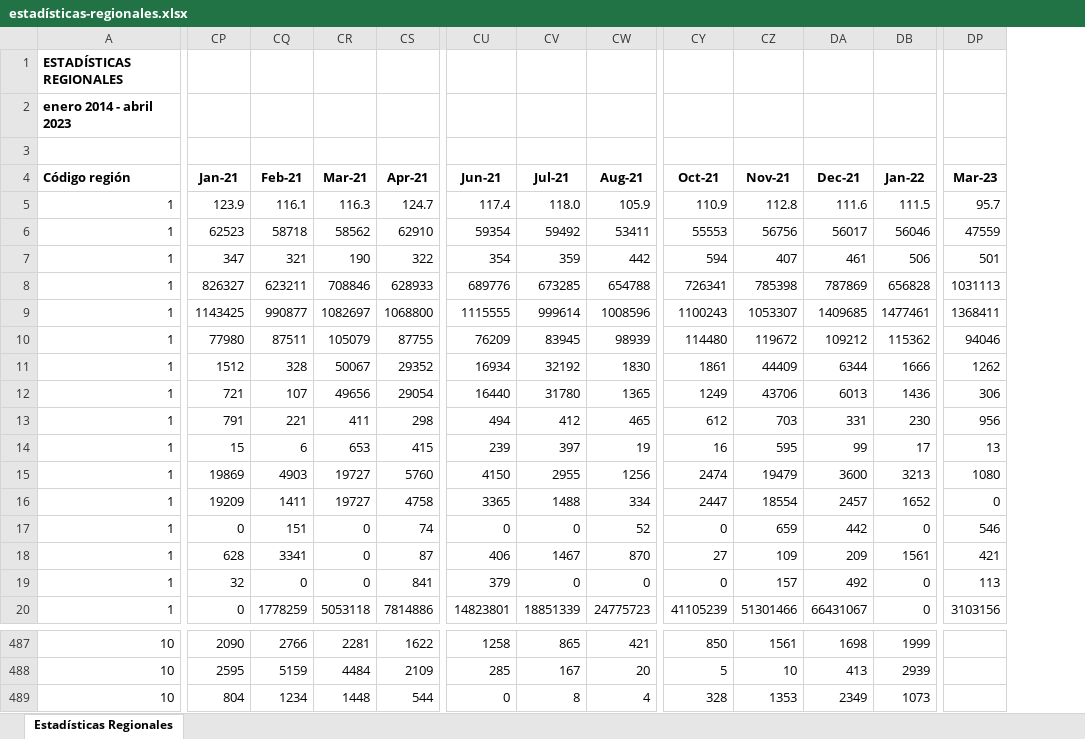
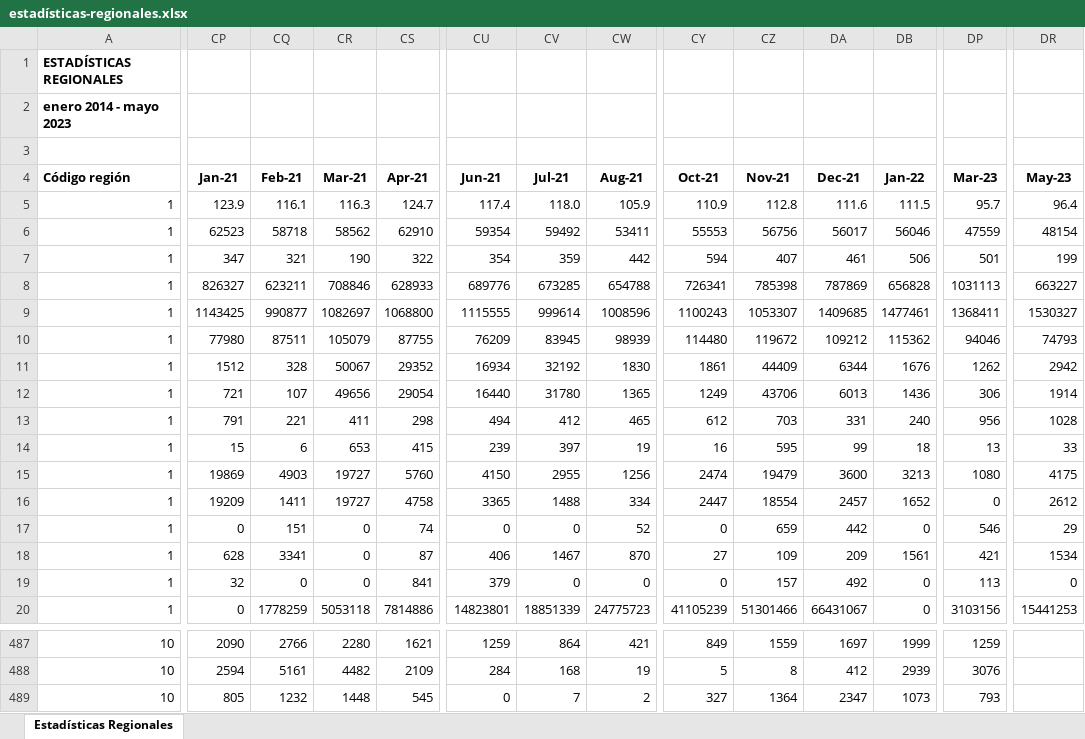
Before and after one commit to Sud-Austral/EstadisticasRegionales, an Excel workbook: Estadísticas Regionales/estadísticas-regionales.xlsx, sheet Estadísticas Regionales, drawn as a sheet; only a part is shown, gaps mark what is left out; values as stored, in another font and other column widths than the file's, no borders; the diff covers the shown part only; the diff names each change by its address in the sheet, - before the commit and + after, or states it on an @@ line.

```diff
--- a/Estadísticas Regionales/estadísticas-regionales.xlsx (sheet Estadísticas Regionales)
+++ b/Estadísticas Regionales/estadísticas-regionales.xlsx (sheet Estadísticas Regionales)
+column DR (May-23), rows 5-20: 96.4 | 48154 | 199 | 663227 | 1530327 | 74793 | 2942 | 1914 | 1028 | 33 | 4175 | 2612 | 29 | 1534 | 0 | 15441253
-A2 (Código región): enero 2014 - abril 2023
+A2 (Código región): enero 2014 - mayo 2023
-DB11 (Jan-22): 1666
+DB11 (Jan-22): 1676
-DB13 (Jan-22): 230
+DB13 (Jan-22): 240
-DB14 (Jan-22): 17
+DB14 (Jan-22): 18
-CR487 (Mar-21): 2281
+CR487 (Mar-21): 2280
-CS487 (Apr-21): 1622
+CS487 (Apr-21): 1621
-CU487 (Jun-21): 1258
+CU487 (Jun-21): 1259
-CV487 (Jul-21): 865
+CV487 (Jul-21): 864
-CY487 (Oct-21): 850
+CY487 (Oct-21): 849
-CZ487 (Nov-21): 1561
+CZ487 (Nov-21): 1559
-DA487 (Dec-21): 1698
+DA487 (Dec-21): 1697
-DP487 (Mar-23): (empty)
+DP487 (Mar-23): 1259
-CP488 (Jan-21): 2595
+CP488 (Jan-21): 2594
-CQ488 (Feb-21): 5159
+CQ488 (Feb-21): 5161
-CR488 (Mar-21): 4484
+CR488 (Mar-21): 4482
-CU488 (Jun-21): 285
+CU488 (Jun-21): 284
-CV488 (Jul-21): 167
+CV488 (Jul-21): 168
-CW488 (Aug-21): 20
+CW488 (Aug-21): 19
-CZ488 (Nov-21): 10
+CZ488 (Nov-21): 8
-DA488 (Dec-21): 413
+DA488 (Dec-21): 412
-DP488 (Mar-23): (empty)
+DP488 (Mar-23): 3076
-CP489 (Jan-21): 804
+CP489 (Jan-21): 805
-CQ489 (Feb-21): 1234
+CQ489 (Feb-21): 1232
-CS489 (Apr-21): 544
+CS489 (Apr-21): 545
-CV489 (Jul-21): 8
+CV489 (Jul-21): 7
-CW489 (Aug-21): 4
+CW489 (Aug-21): 2
-CY489 (Oct-21): 328
+CY489 (Oct-21): 327
-CZ489 (Nov-21): 1353
+CZ489 (Nov-21): 1364
-DA489 (Dec-21): 2349
+DA489 (Dec-21): 2347
-DP489 (Mar-23): (empty)
+DP489 (Mar-23): 793
```
Also changed, not shown: 926 edited cells elsewhere in this sheet, Estadísticas Regionales/descriptor-de-campos.xlsx.
